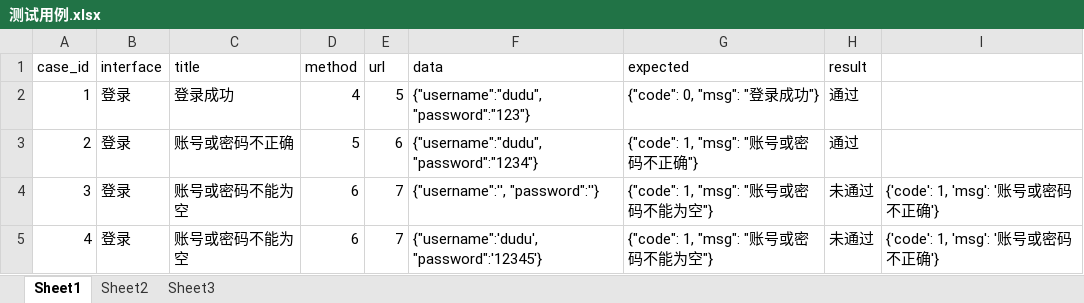
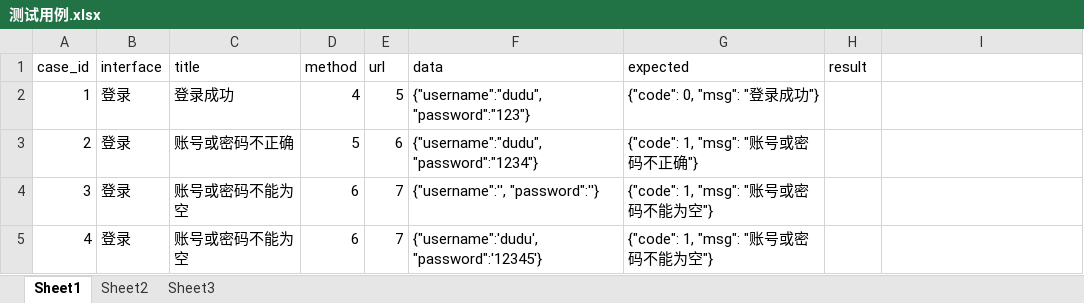
Before and after one commit to fengchi0018/pythonCodeDemo, an Excel workbook: python_35/demo/datas/测试用例.xlsx, sheet Sheet1, drawn as a sheet; values as stored, in another font and other column widths than the file's, no borders; the diff names each change by its address in the sheet, - before the commit and + after, or states it on an @@ line.

```diff
--- a/python_35/demo/datas/测试用例.xlsx (sheet Sheet1)
+++ b/python_35/demo/datas/测试用例.xlsx (sheet Sheet1)
-H2:H3 (result): 通过
+H2:H3 (result): (empty)
-H4:H5 (result): 未通过
+H4:H5 (result): (empty)
-I4:I5: {'code': 1, 'msg': '账号或密码不正确'}
+I4:I5: (empty)
```
Also changed, not shown: python_35/py_35_excel/测试用例.xlsx, 21 other files.
